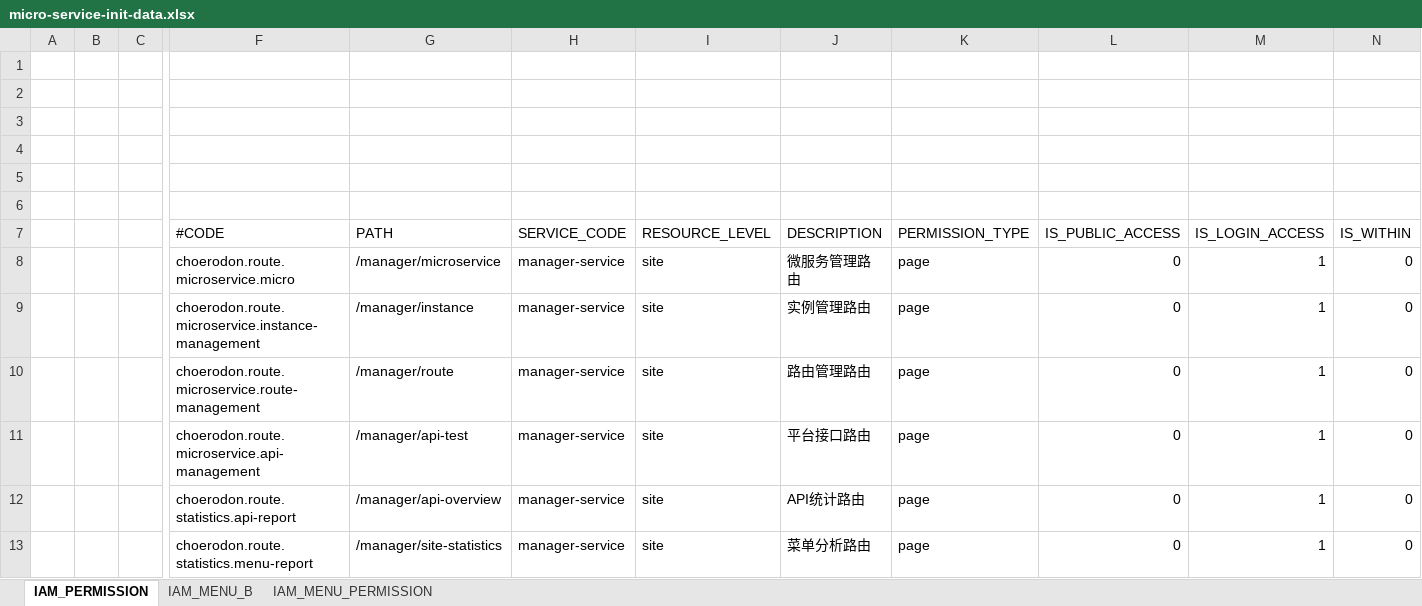
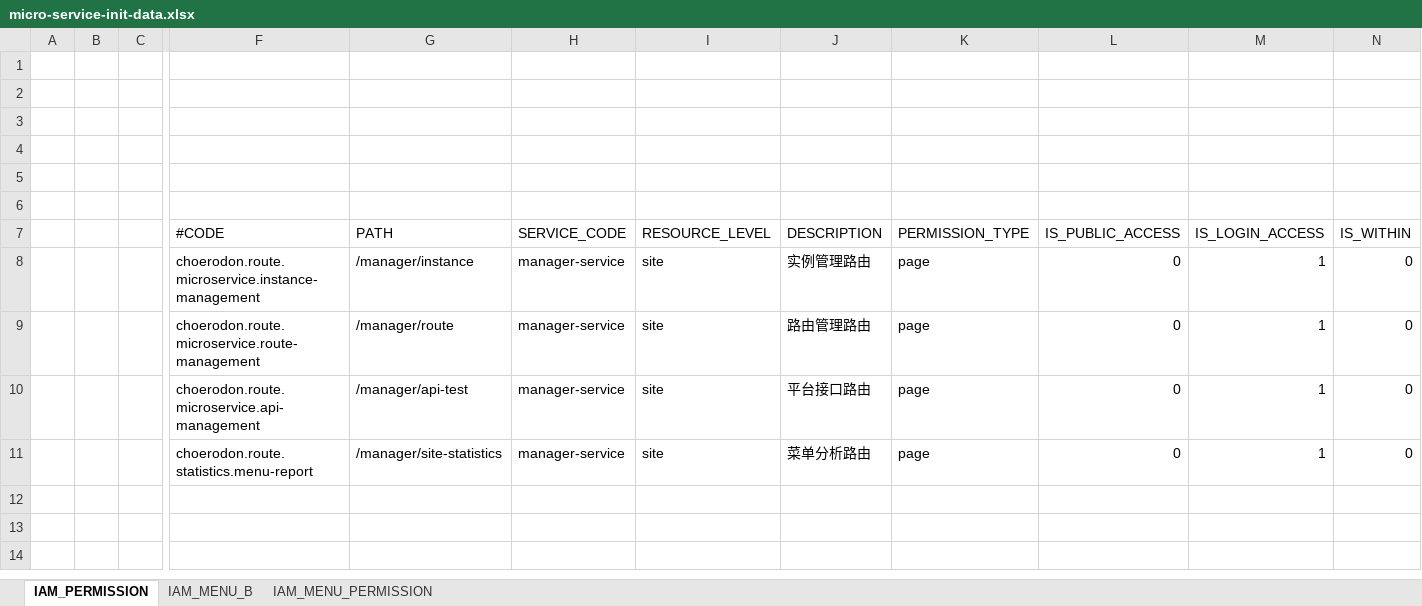
Before and after one commit to choerodon/manager-service, an Excel workbook: src/main/resources/script/front/micro-service-init-data.xlsx, sheet IAM_PERMISSION, drawn as a sheet; only a part is shown, gaps mark what is left out; values as stored, in another font and other column widths than the file's, no borders; rows hold the shown columns only; the diff names each change by its address in the sheet, - before the commit and + after, or states it on an @@ line.

```diff
--- a/src/main/resources/script/front/micro-service-init-data.xlsx (sheet IAM_PERMISSION)
+++ b/src/main/resources/script/front/micro-service-init-data.xlsx (sheet IAM_PERMISSION)
-row 8:  |  |  | choerodon.route.microservice.micro | /manager/microservice | manager-service | site | 微服务管理路由 | page | 0 | 1 | 0
-row 12:  |  |  | choerodon.route.statistics.api-report | /manager/api-overview | manager-service | site | API统计路由 | page | 0 | 1 | 0
```
Also changed, not shown: sheet IAM_MENU_B, sheet IAM_MENU_PERMISSION.
